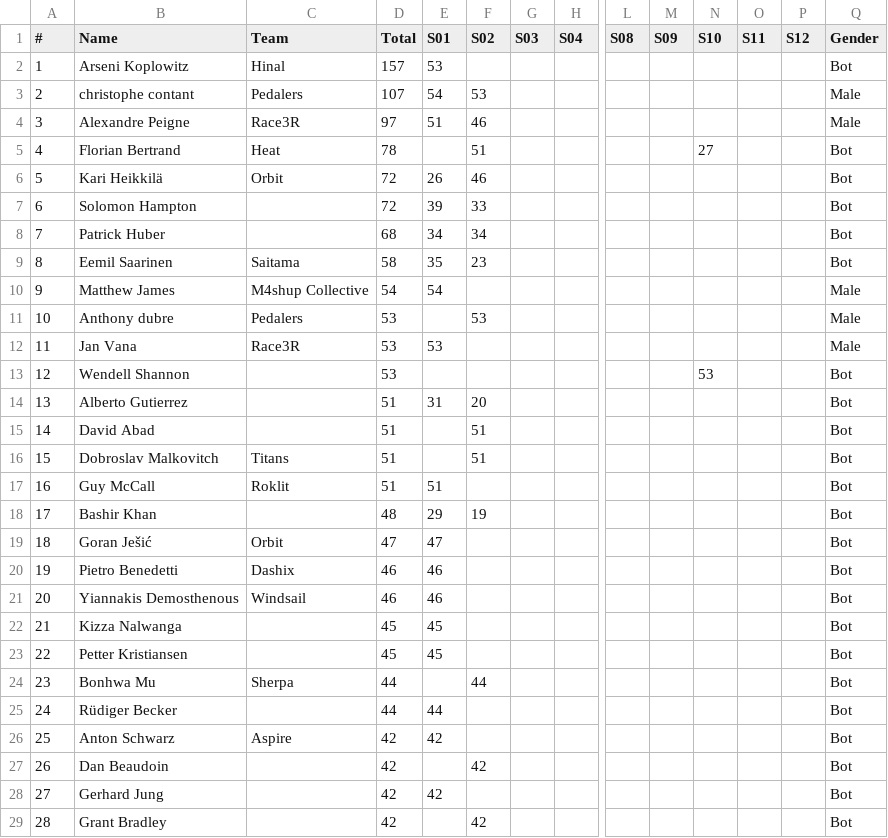
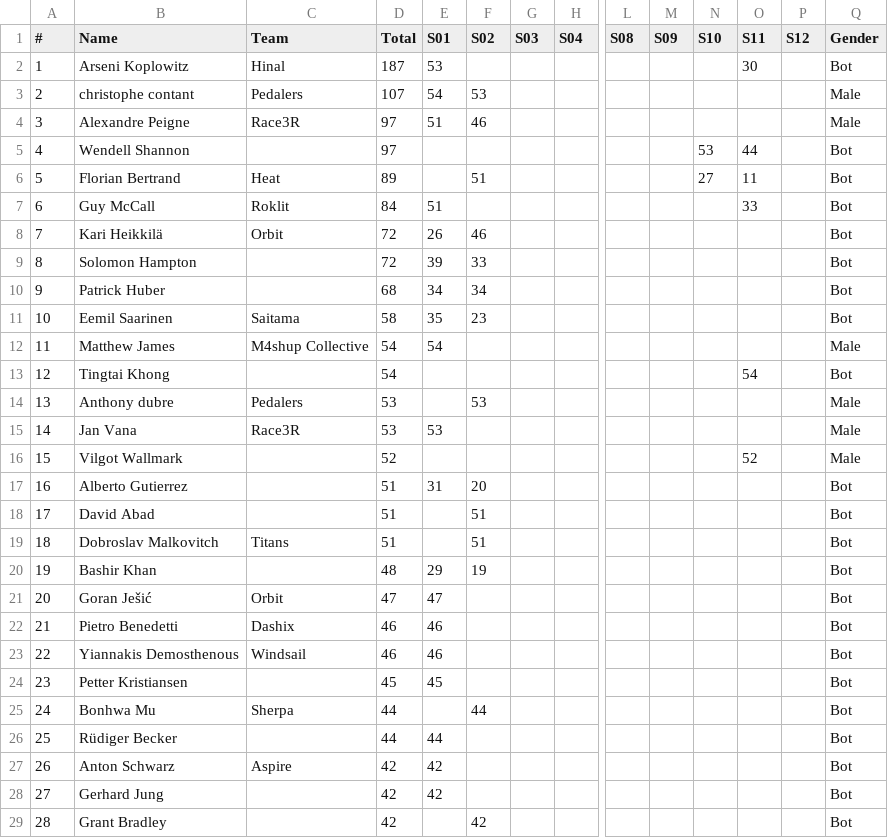
Before and after one commit to somaek/somaek.github.io, a CSV file: INDI500D.csv, drawn as a sheet; only a part is shown, gaps mark what is left out; removed rows and columns are numbered as before the commit, all else as after; rows hold the shown columns only; the diff covers the shown part only; the diff names each change by its address in the sheet, - before the commit and + after, or states it on an @@ line.

Commit message:
Flat: latest data (2026-01-22T16:06:52.035Z) {   "date": "2026-01-22T16:06:52.035Z",   "files": [     {       "name": "arwr.csv",       "deltaBytes": 144,       "source": "https://docs.google.com/spreadsheets/d/e/2PACX-1vTFFpRBp56INVL1XqmHbGBrISvVdzqQ1C3N-sf9xox4oJugyPqYw7OwbxpkyolEjx8BPIkd7mb2ICza/pub?gid=745704294&single=true&output=csv"     },     {       "name": "INDI500D.csv",       "deltaBytes": -22,       "source": "https://docs.google.com/spreadsheets/d/e/2PACX-1vRi7daX6SydkW-0Cq75kHiWdOLVbuVcz8eVNFzNZ9YVTx4LhMJsfxh5sknLQ2qyZ7Zk3jJZftensLPq/pub?gid=1930646479&single=true&output=csv"     },     {       "name": "INDI500P.csv",       "deltaBytes": 876,       "source": "https://docs.google.com/spreadsheets/d/e/2PACX-1vRi7daX6SydkW-0Cq75kHiWdOLVbuVcz8eVNFzNZ9YVTx4LhMJsfxh5sknLQ2qyZ7Zk3jJZftensLPq/pub?gid=436262005&single=true&output=csv"     },     {       "name": "INDI500G.csv",       "deltaBytes": 1200,       "source": "https://docs.google.com/spreadsheets/d/e/2PACX-1vRi7daX6SydkW-0Cq75kHiWdOLVbuVcz8eVNFzNZ9YVTx4LhMJsfxh5sknLQ2qyZ7Zk3jJZftensLPq/pub?gid=1868790515&single=true&output=csv"     },     {       "name": "INDI500S.csv",       "deltaBytes": 3541,       "source": "https://docs.google.com/spreadsheets/d/e/2PACX-1vRi7daX6SydkW-0Cq75kHiWdOLVbuVcz8eVNFzNZ9YVTx4LhMJsfxh5sknLQ2qyZ7Zk3jJZftensLPq/pub?gid=1053430943&single=true&output=csv"     }   ] }

```diff
--- a/INDI500D.csv
+++ b/INDI500D.csv
-D2 (Total): 157
+D2 (Total): 187
-O2 (S11): (empty)
+O2 (S11): 30
+row 5: 4 | Wendell Shannon |  | 97 |  |  |  |  |  |  | 53 | 44 |  | Bot
@@ column A (#) renumbered from row 6 down @@
-D6 (Total): 78
+D6 (Total): 89
-O6 (S11): (empty)
+O6 (S11): 11
+row 7: 6 | Guy McCall | Roklit | 84 | 51 |  |  |  |  |  |  | 33 |  | Bot
+row 13: 12 | Tingtai Khong |  | 54 |  |  |  |  |  |  |  | 54 |  | Bot
-row 13: 12 | Wendell Shannon |  | 53 |  |  |  |  |  |  | 53 |  |  | Bot
+row 16: 15 | Vilgot Wallmark |  | 52 |  |  |  |  |  |  |  | 52 |  | Male
-row 17: 16 | Guy McCall | Roklit | 51 | 51 |  |  |  |  |  |  |  |  | Bot
-row 22: 21 | Kizza Nalwanga |  | 45 | 45 |  |  |  |  |  |  |  |  | Bot
-row 27: 26 | Dan Beaudoin |  | 42 |  | 42 |  |  |  |  |  |  |  | Bot
```
Also changed, not shown: 1 added row and 2 removed rows elsewhere in this file, INDI500G.csv, INDI500P.csv, 2 other files.
